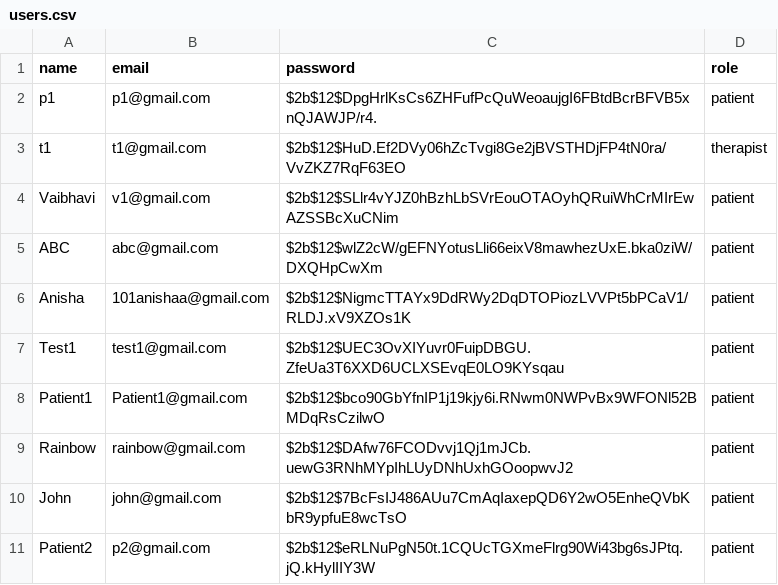
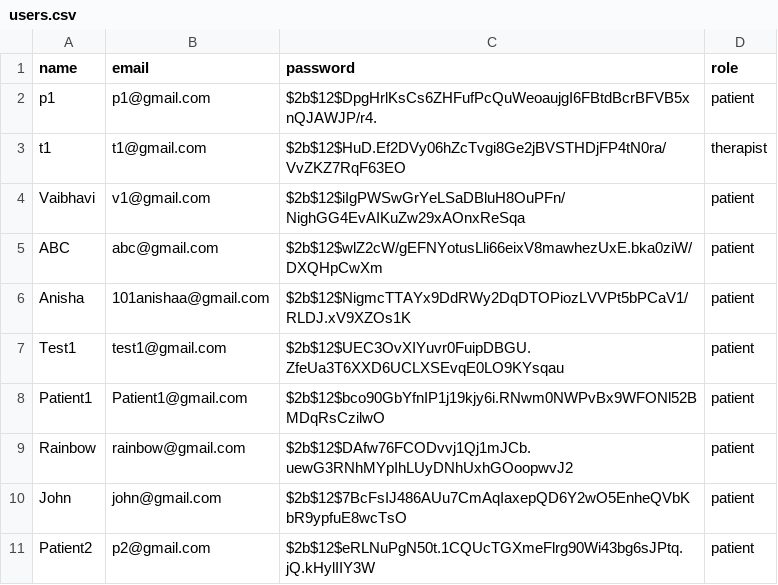
Before and after one commit to Dwaipayan-Ghosh/Therapy_Chatbot, a CSV file: users.csv, drawn as a sheet.

```diff
--- a/users.csv
+++ b/users.csv
@@ -3,3 +3,3 @@ p1,p1@gmail.com,$2b$12$DpgHrlKsCs6ZHFufPcQuWeoaujgI6FBtdBcrBFVB5xnQJAWJP/r4.,pat
 t1,t1@gmail.com,$2b$12$HuD.Ef2DVy06hZcTvgi8Ge2jBVSTHDjFP4tN0ra/VvZKZ7RqF63EO,therapist
-Vaibhavi,v1@gmail.com,$2b$12$SLlr4vYJZ0hBzhLbSVrEouOTAOyhQRuiWhCrMIrEwAZSSBcXuCNim,patient
+Vaibhavi,v1@gmail.com,$2b$12$iIgPWSwGrYeLSaDBluH8OuPFn/NighGG4EvAIKuZw29xAOnxReSqa,patient
 ABC,abc@gmail.com,$2b$12$wlZ2cW/gEFNYotusLli66eixV8mawhezUxE.bka0ziW/DXQHpCwXm,patient
```
Also changed, not shown: chat_logs.csv, mood.csv, 3 other files.
